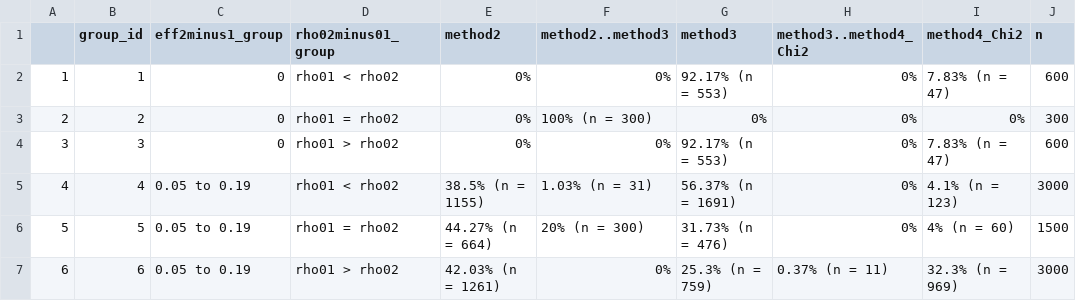
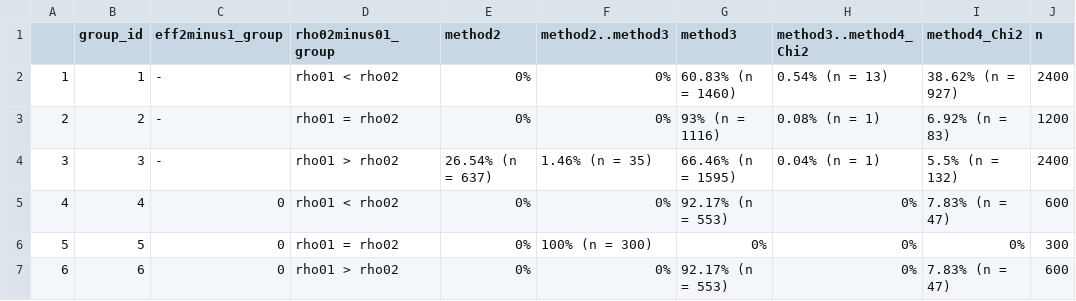
Before and after one commit to melodyaowen/hybrid2numerical, a CSV file: StandardizedTables/Summary_1_STD.csv, drawn as a sheet; only a part is shown; the diff covers the shown part only.

```diff
--- a/StandardizedTables/Summary_1_STD.csv
+++ b/StandardizedTables/Summary_1_STD.csv
@@ -1,7 +1,7 @@
 "","group_id","eff2minus1_group","rho02minus01_group","method2","method2..method3","method3","method3..method4_Chi2","method4_Chi2","n"
-"1",1,"0","rho01 < rho02","0%","0%","92.17% (n = 553)","0%","7.83% (n = 47)",600
-"2",2,"0","rho01 = rho02","0%","100% (n = 300)","0%","0%","0%",300
-"3",3,"0","rho01 > rho02","0%","0%","92.17% (n = 553)","0%","7.83% (n = 47)",600
-"4",4,"0.05 to 0.19","rho01 < rho02","38.5% (n = 1155)","1.03% (n = 31)","56.37% (n = 1691)","0%","4.1% (n = 123)",3000
-"5",5,"0.05 to 0.19","rho01 = rho02","44.27% (n = 664)","20% (n = 300)","31.73% (n = 476)","0%","4% (n = 60)",1500
-"6",6,"0.05 to 0.19","rho01 > rho02","42.03% (n = 1261)","0%","25.3% (n = 759)","0.37% (n = 11)","32.3% (n = 969)",3000
+"1",1,"-","rho01 < rho02","0%","0%","60.83% (n = 1460)","0.54% (n = 13)","38.62% (n = 927)",2400
+"2",2,"-","rho01 = rho02","0%","0%","93% (n = 1116)","0.08% (n = 1)","6.92% (n = 83)",1200
+"3",3,"-","rho01 > rho02","26.54% (n = 637)","1.46% (n = 35)","66.46% (n = 1595)","0.04% (n = 1)","5.5% (n = 132)",2400
+"4",4,"0","rho01 < rho02","0%","0%","92.17% (n = 553)","0%","7.83% (n = 47)",600
+"5",5,"0","rho01 = rho02","0%","100% (n = 300)","0%","0%","0%",300
+"6",6,"0","rho01 > rho02","0%","0%","92.17% (n = 553)","0%","7.83% (n = 47)",600
```
Also changed, not shown: 3 added rows and 50 edited cells elsewhere in this file, StandardizedTables/Summary_2_STD.csv, StandardizedTables/Summary_3_STD.csv, 3 other files.
